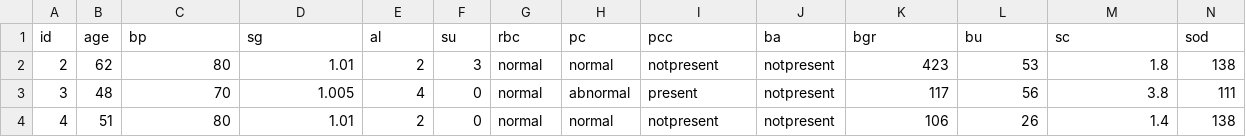
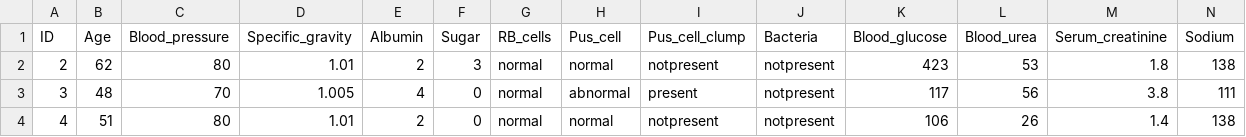
Before and after one commit to rforbiodatascience22/2022_group4_final_project, a TSV file: data/02_my_data_clean.tsv, drawn as a sheet; only a part is shown; removed rows and columns are numbered as before the commit, all else as after; rows hold the shown columns only; the diff names each change by its address in the sheet, - before the commit and + after, or states it on an @@ line.

```diff
--- a/data/02_my_data_clean.tsv
+++ b/data/02_my_data_clean.tsv
-row 1: id | age | bp | sg | al | su | rbc | pc | pcc | ba | bgr | bu | sc | sod
+row 1: ID | Age | Blood_pressure | Specific_gravity | Albumin | Sugar | RB_cells | Pus_cell | Pus_cell_clump | Bacteria | Blood_glucose | Blood_urea | Serum_creatinine | Sodium
```
Also changed, not shown: 2 other files.
